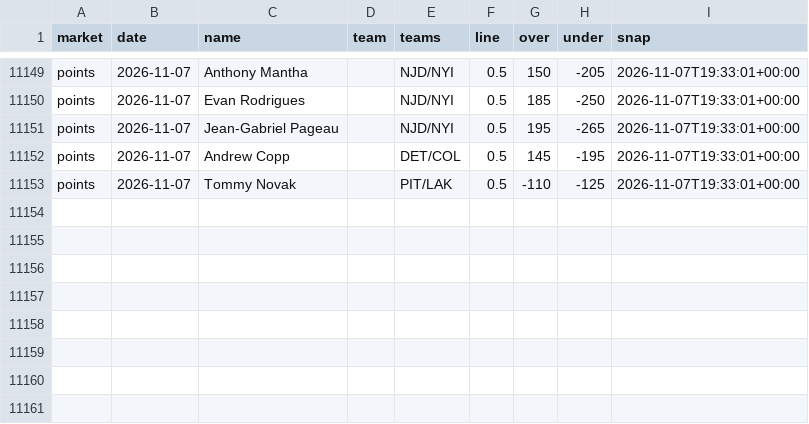
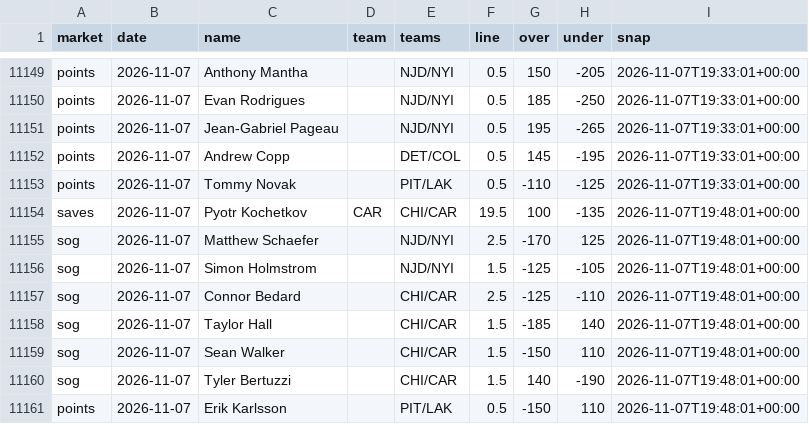
Before and after one commit to quinnrob11-sketch/qrob-nhl-goalie-model, a CSV file: model/data/dk_prices.csv, drawn as a sheet; only a part is shown, gaps mark what is left out; the diff names each change by its address in the sheet, - before the commit and + after, or states it on an @@ line.

```diff
--- a/model/data/dk_prices.csv
+++ b/model/data/dk_prices.csv
+row 11154: saves | 2026-11-07 | Pyotr Kochetkov | CAR | CHI/CAR | 19.5 | 100 | -135 | 2026-11-07T19:48:01+00:00
+row 11155: sog | 2026-11-07 | Matthew Schaefer |  | NJD/NYI | 2.5 | -170 | 125 | 2026-11-07T19:48:01+00:00
+row 11156: sog | 2026-11-07 | Simon Holmstrom |  | NJD/NYI | 1.5 | -125 | -105 | 2026-11-07T19:48:01+00:00
+row 11157: sog | 2026-11-07 | Connor Bedard |  | CHI/CAR | 2.5 | -125 | -110 | 2026-11-07T19:48:01+00:00
+row 11158: sog | 2026-11-07 | Taylor Hall |  | CHI/CAR | 1.5 | -185 | 140 | 2026-11-07T19:48:01+00:00
+row 11159: sog | 2026-11-07 | Sean Walker |  | CHI/CAR | 1.5 | -150 | 110 | 2026-11-07T19:48:01+00:00
+row 11160: sog | 2026-11-07 | Tyler Bertuzzi |  | CHI/CAR | 1.5 | 140 | -190 | 2026-11-07T19:48:01+00:00
+row 11161: points | 2026-11-07 | Erik Karlsson |  | PIT/LAK | 0.5 | -150 | 110 | 2026-11-07T19:48:01+00:00
```
Also changed, not shown: model/data/legs.csv, 10 other files.
